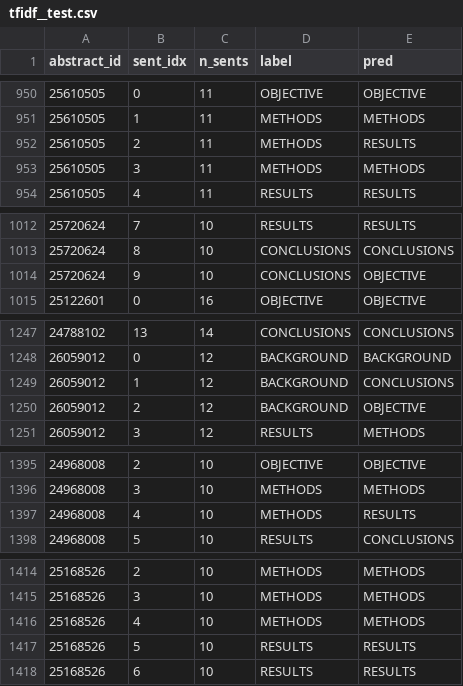
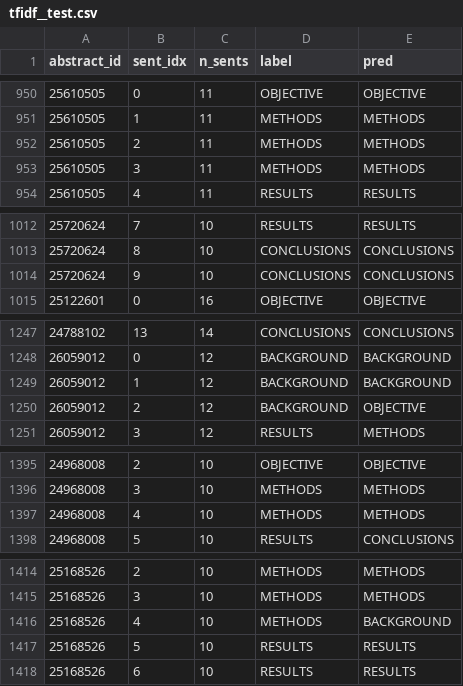
Before and after one commit to Gdhiaeddine/nlp-text, a CSV file: medstruct/results/preds/tfidf__test.csv, drawn as a sheet; only a part is shown, gaps mark what is left out; the diff covers the shown part only.

```diff
--- a/medstruct/results/preds/tfidf__test.csv
+++ b/medstruct/results/preds/tfidf__test.csv
@@ -951,3 +951,3 @@ abstract_id,sent_idx,n_sents,label,pred
 25610505,1,11,METHODS,METHODS
-25610505,2,11,METHODS,RESULTS
+25610505,2,11,METHODS,METHODS
 25610505,3,11,METHODS,METHODS
@@ -1013,3 +1013,3 @@ abstract_id,sent_idx,n_sents,label,pred
 25720624,8,10,CONCLUSIONS,CONCLUSIONS
-25720624,9,10,CONCLUSIONS,OBJECTIVE
+25720624,9,10,CONCLUSIONS,CONCLUSIONS
 25122601,0,16,OBJECTIVE,OBJECTIVE
@@ -1248,3 +1248,3 @@ abstract_id,sent_idx,n_sents,label,pred
 26059012,0,12,BACKGROUND,BACKGROUND
-26059012,1,12,BACKGROUND,CONCLUSIONS
+26059012,1,12,BACKGROUND,BACKGROUND
 26059012,2,12,BACKGROUND,OBJECTIVE
@@ -1396,3 +1396,3 @@ abstract_id,sent_idx,n_sents,label,pred
 24968008,3,10,METHODS,METHODS
-24968008,4,10,METHODS,RESULTS
+24968008,4,10,METHODS,METHODS
 24968008,5,10,RESULTS,CONCLUSIONS
@@ -1415,3 +1415,3 @@ abstract_id,sent_idx,n_sents,label,pred
 25168526,3,10,METHODS,METHODS
-25168526,4,10,METHODS,METHODS
+25168526,4,10,METHODS,BACKGROUND
 25168526,5,10,RESULTS,RESULTS
```
Also changed, not shown: 162 edited cells elsewhere in this file, medstruct/results/preds/tfidf__dev.csv, medstruct/results/results.csv, 6 other files.
